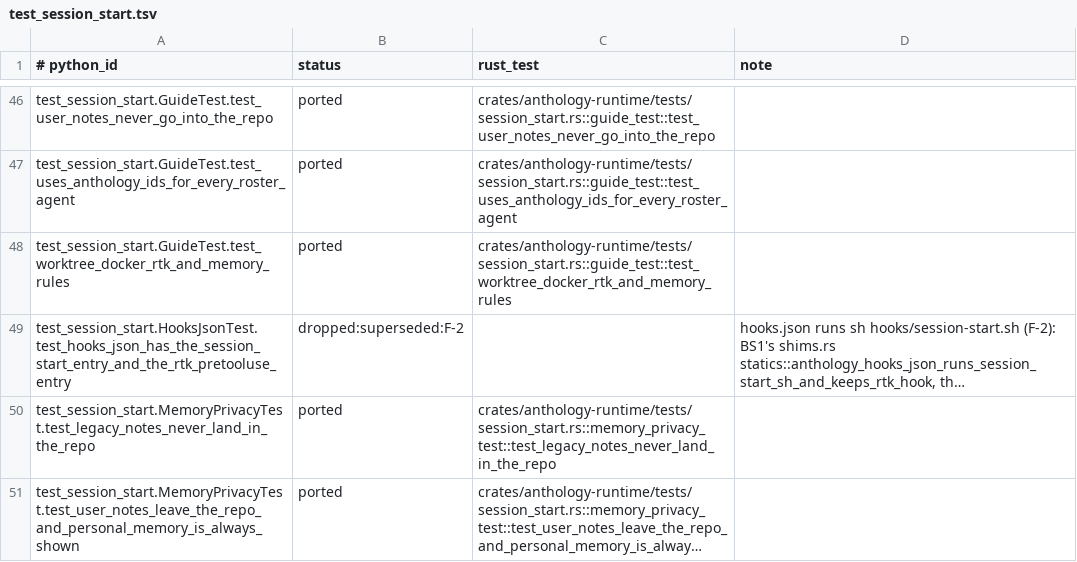
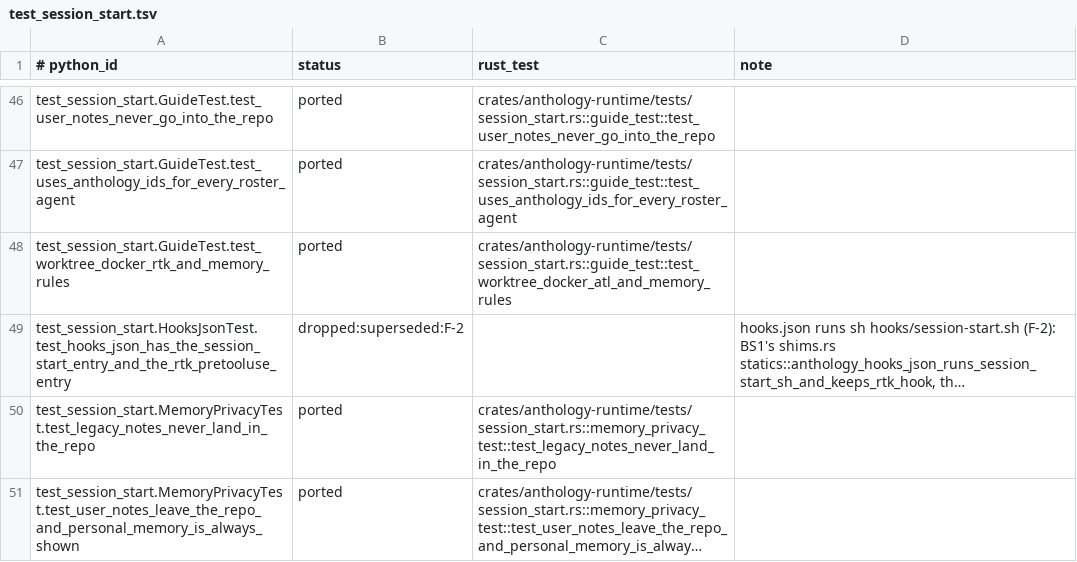
Before and after one commit to rbonweb/anthology, a TSV file: port/ledger/test_session_start.tsv, drawn as a sheet; only a part is shown, gaps mark what is left out; long unchanged cells end in …; the diff names each change by its address in the sheet, - before the commit and + after, or states it on an @@ line.

```diff
--- a/port/ledger/test_session_start.tsv
+++ b/port/ledger/test_session_start.tsv
-C48 (rust_test): crates/anthology-runtime/tests/session_start.rs::guide_test::test_worktree_docker_rtk_and_memory_rules
+C48 (rust_test): crates/anthology-runtime/tests/session_start.rs::guide_test::test_worktree_docker_atl_and_memory_rules
```
Also changed, not shown: port/ledger/test_doctor.tsv, port/ledger/test_rtk_install.tsv, 21 other files.
